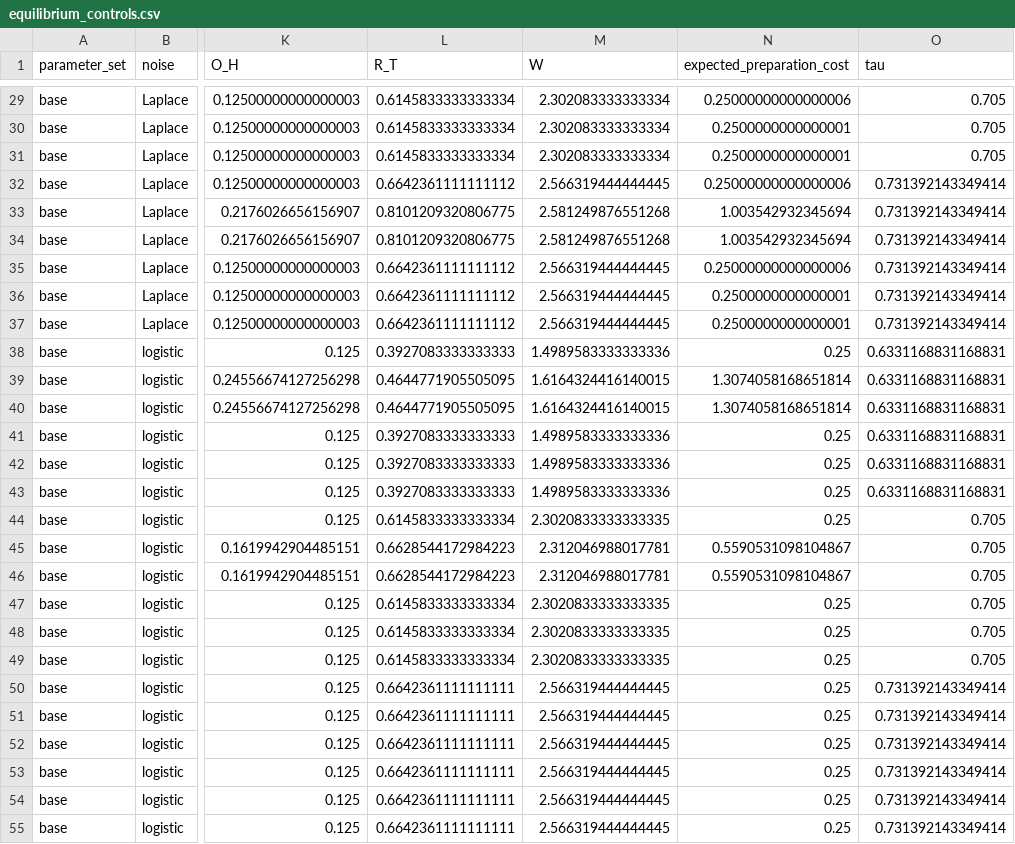
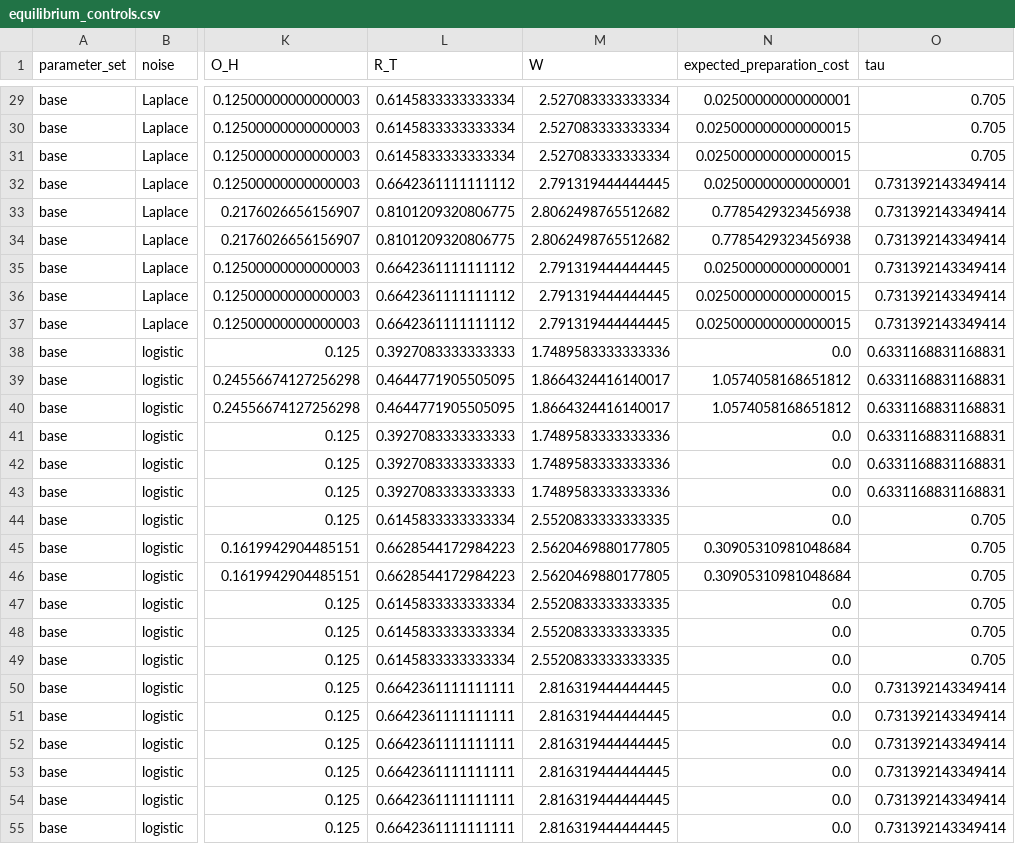
Before and after one commit to Austin-j-li/competition-creates-competition, a CSV file: tables/equilibrium_controls.csv, drawn as a sheet; only a part is shown, gaps mark what is left out; the diff covers the shown part only; the diff names each change by its address in the sheet, - before the commit and + after, or states it on an @@ line.

Commit message:
Recompute baseline controls and surplus at zero low cost

```diff
--- a/tables/equilibrium_controls.csv
+++ b/tables/equilibrium_controls.csv
-M29:M31 (W): 2.302083333333334
+M29:M31 (W): 2.527083333333334
-N29 (expected_preparation_cost): 0.25000000000000006
+N29 (expected_preparation_cost): 0.02500000000000001
-N30:N31 (expected_preparation_cost): 0.2500000000000001
+N30:N31 (expected_preparation_cost): 0.025000000000000015
-M32 (W): 2.566319444444445
+M32 (W): 2.791319444444445
-N32 (expected_preparation_cost): 0.25000000000000006
+N32 (expected_preparation_cost): 0.02500000000000001
-M33:M34 (W): 2.581249876551268
+M33:M34 (W): 2.8062498765512682
-N33:N34 (expected_preparation_cost): 1.003542932345694
+N33:N34 (expected_preparation_cost): 0.7785429323456938
-M35:M37 (W): 2.566319444444445
+M35:M37 (W): 2.791319444444445
-N35 (expected_preparation_cost): 0.25000000000000006
+N35 (expected_preparation_cost): 0.02500000000000001
-N36:N37 (expected_preparation_cost): 0.2500000000000001
+N36:N37 (expected_preparation_cost): 0.025000000000000015
-M38 (W): 1.4989583333333336
+M38 (W): 1.7489583333333336
-N38 (expected_preparation_cost): 0.25
+N38 (expected_preparation_cost): 0.0
-M39:M40 (W): 1.6164324416140015
+M39:M40 (W): 1.8664324416140017
-N39:N40 (expected_preparation_cost): 1.3074058168651814
+N39:N40 (expected_preparation_cost): 1.0574058168651812
-M41:M43 (W): 1.4989583333333336
+M41:M43 (W): 1.7489583333333336
-N41:N44 (expected_preparation_cost): 0.25
+N41:N44 (expected_preparation_cost): 0.0
-M44 (W): 2.3020833333333335
+M44 (W): 2.5520833333333335
-M45:M46 (W): 2.312046988017781
+M45:M46 (W): 2.5620469880177805
-N45:N46 (expected_preparation_cost): 0.5590531098104867
+N45:N46 (expected_preparation_cost): 0.30905310981048684
-M47:M49 (W): 2.3020833333333335
+M47:M49 (W): 2.5520833333333335
-N47:N55 (expected_preparation_cost): 0.25
+N47:N55 (expected_preparation_cost): 0.0
-M50:M55 (W): 2.566319444444445
+M50:M55 (W): 2.816319444444445
```
Also changed, not shown: 90 edited cells elsewhere in this file, 3 other files.
